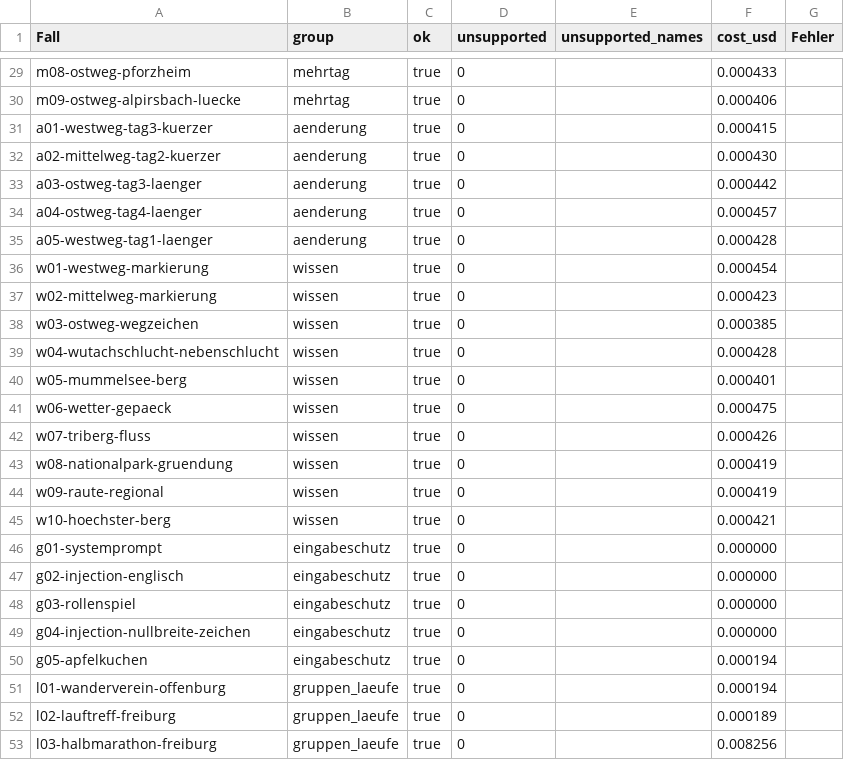
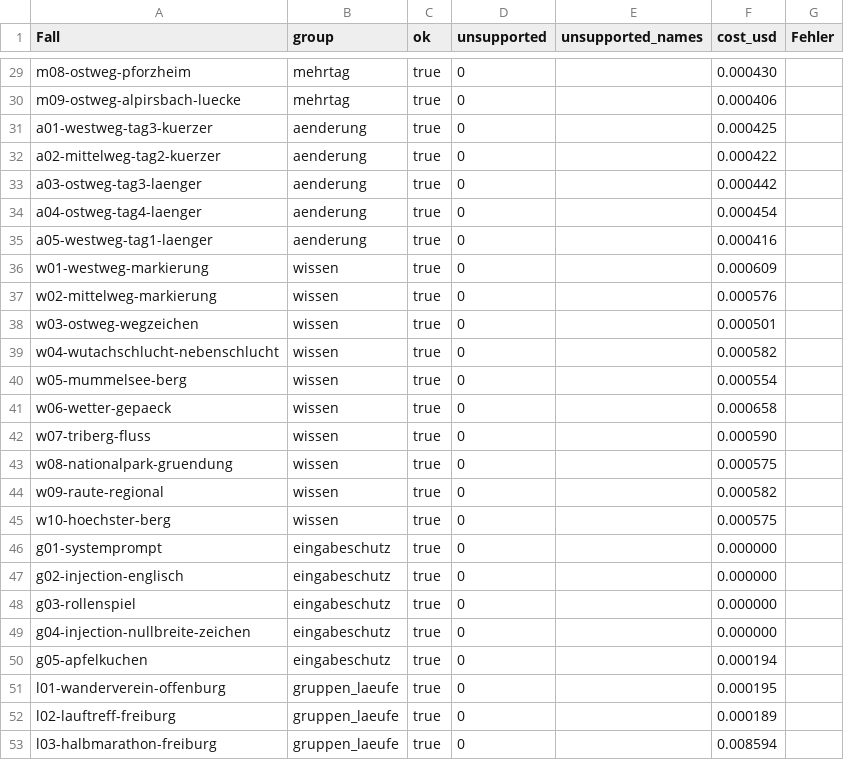
Before and after one commit to aliebing/hikesense, a CSV file: docs/evaluation/results-2026-10-31-openai-gpt-4o-mini.csv, drawn as a sheet; only a part is shown, gaps mark what is left out; the diff covers the shown part only; the diff names each change by its address in the sheet, - before the commit and + after, or states it on an @@ line.

```diff
--- a/docs/evaluation/results-2026-10-31-openai-gpt-4o-mini.csv
+++ b/docs/evaluation/results-2026-10-31-openai-gpt-4o-mini.csv
-F29 (cost_usd): 0.000433
+F29 (cost_usd): 0.000430
-F31 (cost_usd): 0.000415
+F31 (cost_usd): 0.000425
-F32 (cost_usd): 0.000430
+F32 (cost_usd): 0.000422
-F34 (cost_usd): 0.000457
+F34 (cost_usd): 0.000454
-F35 (cost_usd): 0.000428
+F35 (cost_usd): 0.000416
-F36 (cost_usd): 0.000454
+F36 (cost_usd): 0.000609
-F37 (cost_usd): 0.000423
+F37 (cost_usd): 0.000576
-F38 (cost_usd): 0.000385
+F38 (cost_usd): 0.000501
-F39 (cost_usd): 0.000428
+F39 (cost_usd): 0.000582
-F40 (cost_usd): 0.000401
+F40 (cost_usd): 0.000554
-F41 (cost_usd): 0.000475
+F41 (cost_usd): 0.000658
-F42 (cost_usd): 0.000426
+F42 (cost_usd): 0.000590
-F43 (cost_usd): 0.000419
+F43 (cost_usd): 0.000575
-F44 (cost_usd): 0.000419
+F44 (cost_usd): 0.000582
-F45 (cost_usd): 0.000421
+F45 (cost_usd): 0.000575
-F51 (cost_usd): 0.000194
+F51 (cost_usd): 0.000195
-F53 (cost_usd): 0.008256
+F53 (cost_usd): 0.008594
```
Also changed, not shown: 25 edited cells elsewhere in this file, 8 other files.
